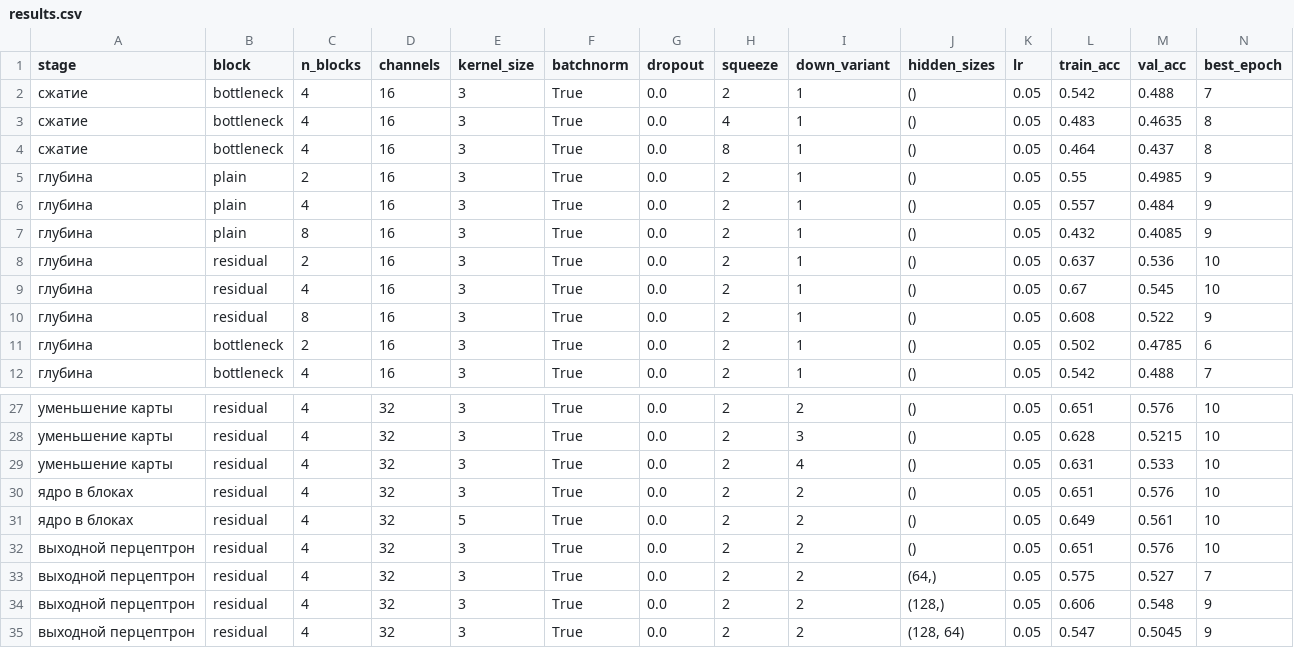
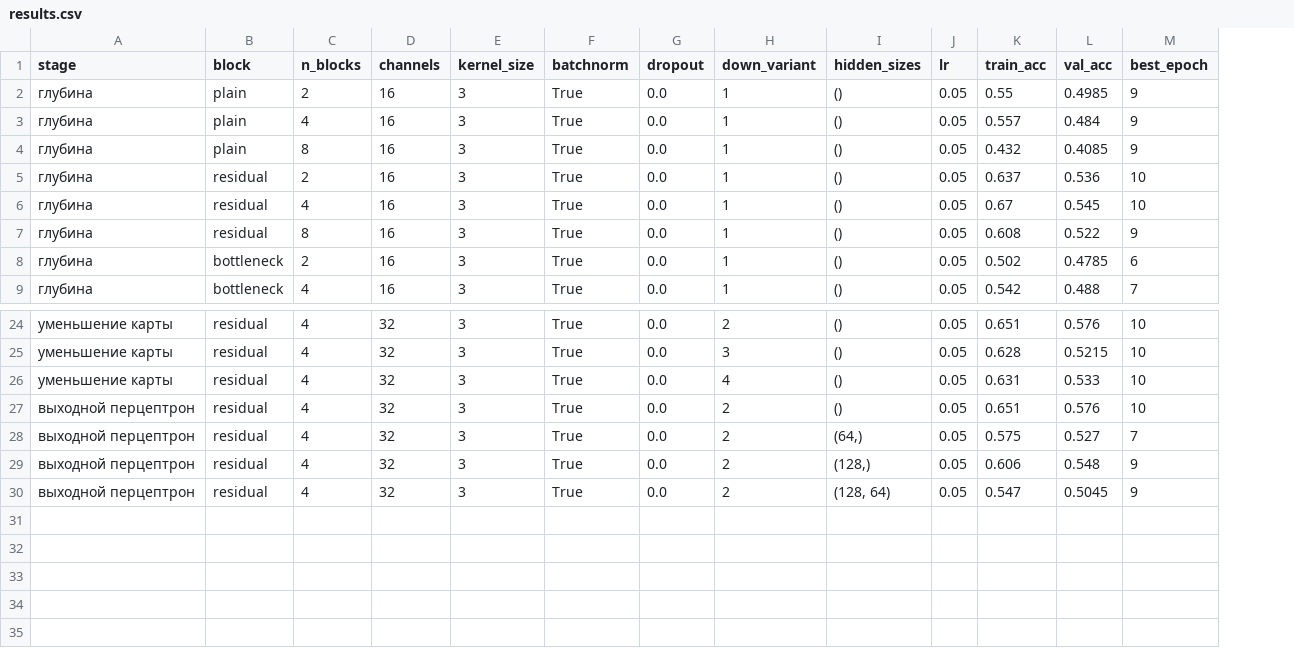
Before and after one commit to UsusCimex/NSU_DeepLearning, a CSV file: labs/lab-06-resnet/results.csv, drawn as a sheet; only a part is shown, gaps mark what is left out; removed rows and columns are numbered as before the commit, all else as after; rows hold the shown columns only; the diff names each change by its address in the sheet, - before the commit and + after, or states it on an @@ line.

Commit message:
лабораторная 6 сокращена до пунктов ТЗ: без перебора сжатия и ядра в блоках, число эпох на той же подвыборке

```diff
--- a/labs/lab-06-resnet/results.csv
+++ b/labs/lab-06-resnet/results.csv
-column H (squeeze), rows 5-12: all 2; rows 27-29: all 2; rows 32-35: all 2
-row 2: сжатие | bottleneck | 4 | 16 | 3 | True | 0.0 | 2 | 1 | () | 0.05 | 0.542 | 0.488 | 7
-row 3: сжатие | bottleneck | 4 | 16 | 3 | True | 0.0 | 4 | 1 | () | 0.05 | 0.483 | 0.4635 | 8
-row 4: сжатие | bottleneck | 4 | 16 | 3 | True | 0.0 | 8 | 1 | () | 0.05 | 0.464 | 0.437 | 8
-row 30: ядро в блоках | residual | 4 | 32 | 3 | True | 0.0 | 2 | 2 | () | 0.05 | 0.651 | 0.576 | 10
-row 31: ядро в блоках | residual | 4 | 32 | 5 | True | 0.0 | 2 | 2 | () | 0.05 | 0.649 | 0.561 | 10
```
Also changed, not shown: 1 other file.
